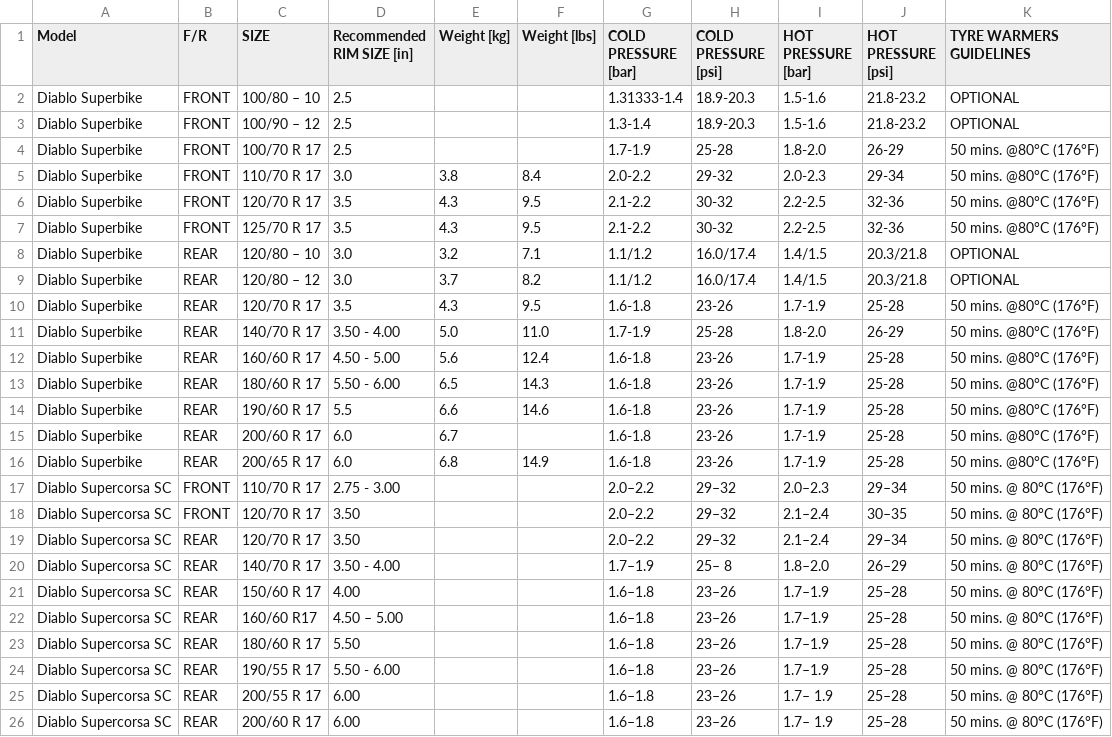
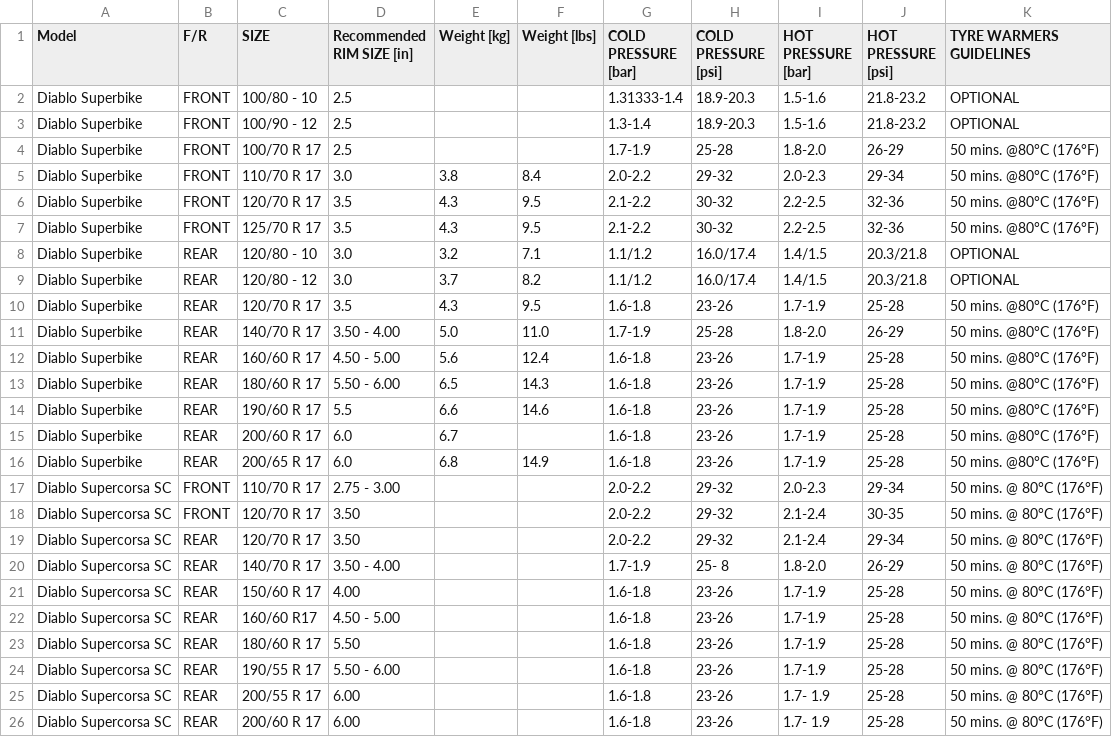
Before and after one commit to urdo/testowe, a CSV file: tire-pressure-calculator/pirelli.csv, drawn as a sheet.

Commit message:
Update pirelli.csv
zamiana en dasha na właściwy znak minusa '-'

```diff
--- a/tire-pressure-calculator/pirelli.csv
+++ b/tire-pressure-calculator/pirelli.csv
@@ -1,4 +1,4 @@
 Model,F/R,SIZE,Recommended RIM SIZE [in],Weight [kg],Weight [lbs],COLD PRESSURE [bar],COLD PRESSURE [psi],HOT PRESSURE [bar],HOT PRESSURE [psi],TYRE WARMERS GUIDELINES
-Diablo Superbike,FRONT,100/80 – 10,2.5,,,1.31333-1.4,18.9-20.3,1.5-1.6,21.8-23.2,OPTIONAL
-Diablo Superbike,FRONT,100/90 – 12,2.5,,,1.3-1.4,18.9-20.3,1.5-1.6,21.8-23.2,OPTIONAL
+Diablo Superbike,FRONT,100/80 - 10,2.5,,,1.31333-1.4,18.9-20.3,1.5-1.6,21.8-23.2,OPTIONAL
+Diablo Superbike,FRONT,100/90 - 12,2.5,,,1.3-1.4,18.9-20.3,1.5-1.6,21.8-23.2,OPTIONAL
 Diablo Superbike,FRONT,100/70 R 17,2.5,,,1.7-1.9,25-28,1.8-2.0,26-29,50 mins. @80°C (176°F)
@@ -7,4 +7,4 @@ Diablo Superbike,FRONT,120/70 R 17,3.5,4.3,9.5,2.1-2.2,30-32,2.2-2.5,32-36,50 mi
 Diablo Superbike,FRONT,125/70 R 17,3.5,4.3,9.5,2.1-2.2,30-32,2.2-2.5,32-36,50 mins. @80°C (176°F)
-Diablo Superbike,REAR,120/80 – 10,3.0,3.2,7.1,1.1/1.2,16.0/17.4,1.4/1.5,20.3/21.8,OPTIONAL
-Diablo Superbike,REAR,120/80 – 12,3.0,3.7,8.2,1.1/1.2,16.0/17.4,1.4/1.5,20.3/21.8,OPTIONAL
+Diablo Superbike,REAR,120/80 - 10,3.0,3.2,7.1,1.1/1.2,16.0/17.4,1.4/1.5,20.3/21.8,OPTIONAL
+Diablo Superbike,REAR,120/80 - 12,3.0,3.7,8.2,1.1/1.2,16.0/17.4,1.4/1.5,20.3/21.8,OPTIONAL
 Diablo Superbike,REAR,120/70 R 17,3.5,4.3,9.5,1.6-1.8,23-26,1.7-1.9,25-28,50 mins. @80°C (176°F)
@@ -16,11 +16,11 @@ Diablo Superbike,REAR,200/60 R 17,6.0,6.7,,1.6-1.8,23-26,1.7-1.9,25-28,50 mins.
 Diablo Superbike,REAR,200/65 R 17,6.0,6.8,14.9,1.6-1.8,23-26,1.7-1.9,25-28,50 mins. @80°C (176°F)
-Diablo Supercorsa SC,FRONT,110/70 R 17,2.75 - 3.00,,,2.0–2.2,29–32,2.0–2.3,29–34,50 mins. @ 80°C (176°F)
-Diablo Supercorsa SC,FRONT,120/70 R 17,3.50,,,2.0–2.2,29–32,2.1–2.4,30–35,50 mins. @ 80°C (176°F)
-Diablo Supercorsa SC,REAR,120/70 R 17,3.50,,,2.0–2.2,29–32,2.1–2.4,29–34,50 mins. @ 80°C (176°F)
-Diablo Supercorsa SC,REAR,140/70 R 17,3.50 - 4.00,,,1.7–1.9,25– 8,1.8–2.0,26–29,50 mins. @ 80°C (176°F)
-Diablo Supercorsa SC,REAR,150/60 R 17,4.00,,,1.6–1.8,23–26,1.7–1.9,25–28,50 mins. @ 80°C (176°F)
-Diablo Supercorsa SC,REAR,160/60 R17,4.50 – 5.00,,,1.6–1.8,23–26,1.7–1.9,25–28,50 mins. @ 80°C (176°F)
-Diablo Supercorsa SC,REAR,180/60 R 17,5.50,,,1.6–1.8,23–26,1.7–1.9,25–28,50 mins. @ 80°C (176°F)
-Diablo Supercorsa SC,REAR,190/55 R 17,5.50 - 6.00,,,1.6–1.8,23–26,1.7–1.9,25–28,50 mins. @ 80°C (176°F)
-Diablo Supercorsa SC,REAR,200/55 R 17,6.00,,,1.6–1.8,23–26,1.7– 1.9,25–28,50 mins. @ 80°C (176°F)
-Diablo Supercorsa SC,REAR,200/60 R 17,6.00,,,1.6–1.8,23–26,1.7– 1.9,25–28,50 mins. @ 80°C (176°F)
+Diablo Supercorsa SC,FRONT,110/70 R 17,2.75 - 3.00,,,2.0-2.2,29-32,2.0-2.3,29-34,50 mins. @ 80°C (176°F)
+Diablo Supercorsa SC,FRONT,120/70 R 17,3.50,,,2.0-2.2,29-32,2.1-2.4,30-35,50 mins. @ 80°C (176°F)
+Diablo Supercorsa SC,REAR,120/70 R 17,3.50,,,2.0-2.2,29-32,2.1-2.4,29-34,50 mins. @ 80°C (176°F)
+Diablo Supercorsa SC,REAR,140/70 R 17,3.50 - 4.00,,,1.7-1.9,25- 8,1.8-2.0,26-29,50 mins. @ 80°C (176°F)
+Diablo Supercorsa SC,REAR,150/60 R 17,4.00,,,1.6-1.8,23-26,1.7-1.9,25-28,50 mins. @ 80°C (176°F)
+Diablo Supercorsa SC,REAR,160/60 R17,4.50 - 5.00,,,1.6-1.8,23-26,1.7-1.9,25-28,50 mins. @ 80°C (176°F)
+Diablo Supercorsa SC,REAR,180/60 R 17,5.50,,,1.6-1.8,23-26,1.7-1.9,25-28,50 mins. @ 80°C (176°F)
+Diablo Supercorsa SC,REAR,190/55 R 17,5.50 - 6.00,,,1.6-1.8,23-26,1.7-1.9,25-28,50 mins. @ 80°C (176°F)
+Diablo Supercorsa SC,REAR,200/55 R 17,6.00,,,1.6-1.8,23-26,1.7- 1.9,25-28,50 mins. @ 80°C (176°F)
+Diablo Supercorsa SC,REAR,200/60 R 17,6.00,,,1.6-1.8,23-26,1.7- 1.9,25-28,50 mins. @ 80°C (176°F)
```
